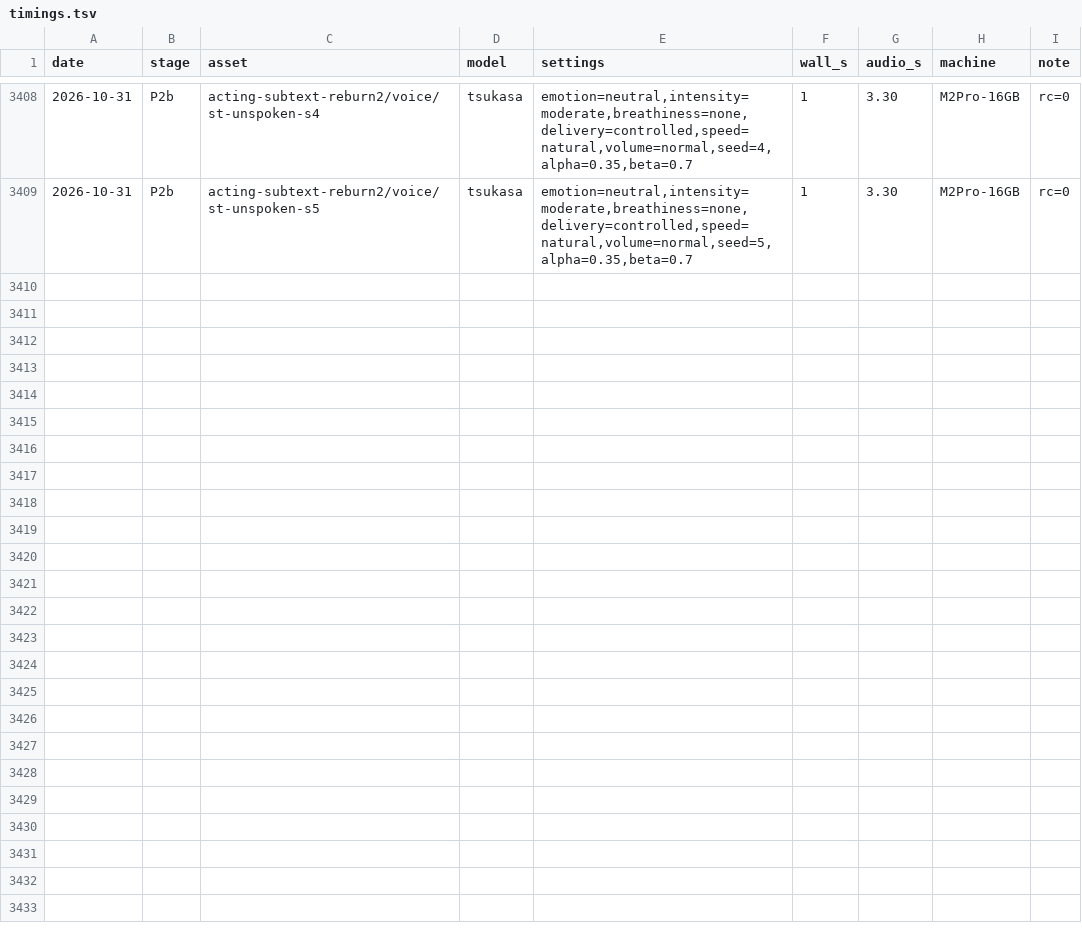
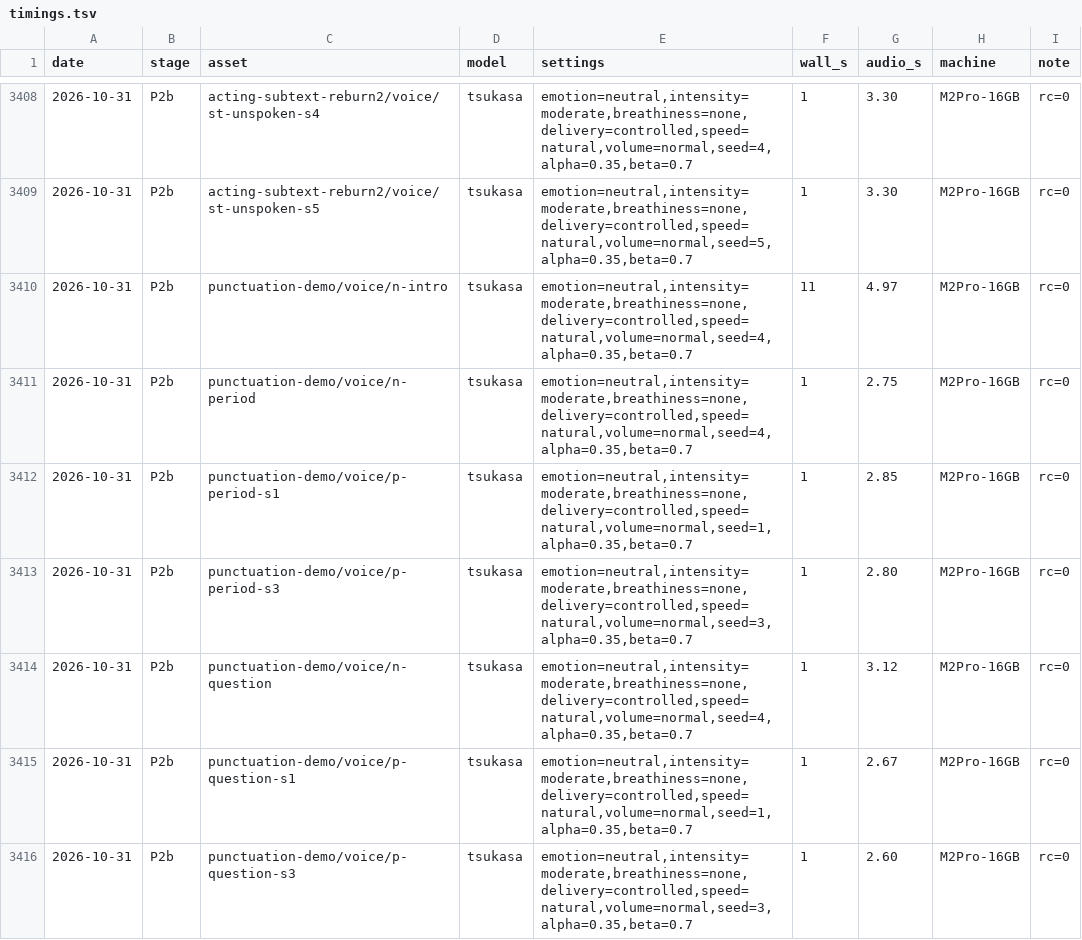
Before and after one commit to GL-Kageyama/semantic-audio-loom, a TSV file: projects/longform/timings.tsv, drawn as a sheet; only a part is shown, gaps mark what is left out; the diff covers the shown part only.

```diff
--- a/projects/longform/timings.tsv
+++ b/projects/longform/timings.tsv
@@ -3409 +3409,8 @@ date	stage	asset	model	settings	wall_s	audio_s	machine	note
 2026-10-31	P2b	acting-subtext-reburn2/voice/st-unspoken-s5	tsukasa	emotion=neutral,intensity=moderate,breathiness=none,delivery=controlled,speed=natural,volume=normal,seed=5,alpha=0.35,beta=0.7	1	3.30	M2Pro-16GB	rc=0
+2026-10-31	P2b	punctuation-demo/voice/n-intro	tsukasa	emotion=neutral,intensity=moderate,breathiness=none,delivery=controlled,speed=natural,volume=normal,seed=4,alpha=0.35,beta=0.7	11	4.97	M2Pro-16GB	rc=0
+2026-10-31	P2b	punctuation-demo/voice/n-period	tsukasa	emotion=neutral,intensity=moderate,breathiness=none,delivery=controlled,speed=natural,volume=normal,seed=4,alpha=0.35,beta=0.7	1	2.75	M2Pro-16GB	rc=0
+2026-10-31	P2b	punctuation-demo/voice/p-period-s1	tsukasa	emotion=neutral,intensity=moderate,breathiness=none,delivery=controlled,speed=natural,volume=normal,seed=1,alpha=0.35,beta=0.7	1	2.85	M2Pro-16GB	rc=0
+2026-10-31	P2b	punctuation-demo/voice/p-period-s3	tsukasa	emotion=neutral,intensity=moderate,breathiness=none,delivery=controlled,speed=natural,volume=normal,seed=3,alpha=0.35,beta=0.7	1	2.80	M2Pro-16GB	rc=0
+2026-10-31	P2b	punctuation-demo/voice/n-question	tsukasa	emotion=neutral,intensity=moderate,breathiness=none,delivery=controlled,speed=natural,volume=normal,seed=4,alpha=0.35,beta=0.7	1	3.12	M2Pro-16GB	rc=0
+2026-10-31	P2b	punctuation-demo/voice/p-question-s1	tsukasa	emotion=neutral,intensity=moderate,breathiness=none,delivery=controlled,speed=natural,volume=normal,seed=1,alpha=0.35,beta=0.7	1	2.67	M2Pro-16GB	rc=0
+2026-10-31	P2b	punctuation-demo/voice/p-question-s3	tsukasa	emotion=neutral,intensity=moderate,breathiness=none,delivery=controlled,speed=natural,volume=normal,seed=3,alpha=0.35,beta=0.7	1	2.60	M2Pro-16GB	rc=0
```
Also changed, not shown: 7 added rows elsewhere in this file, 12 other files.
